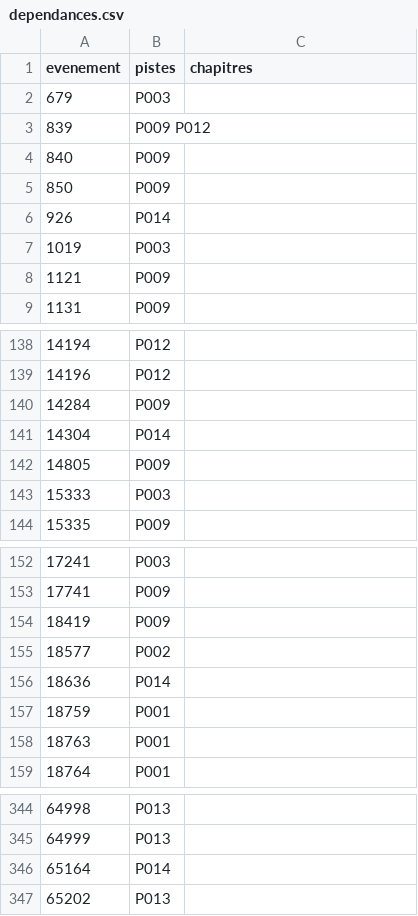
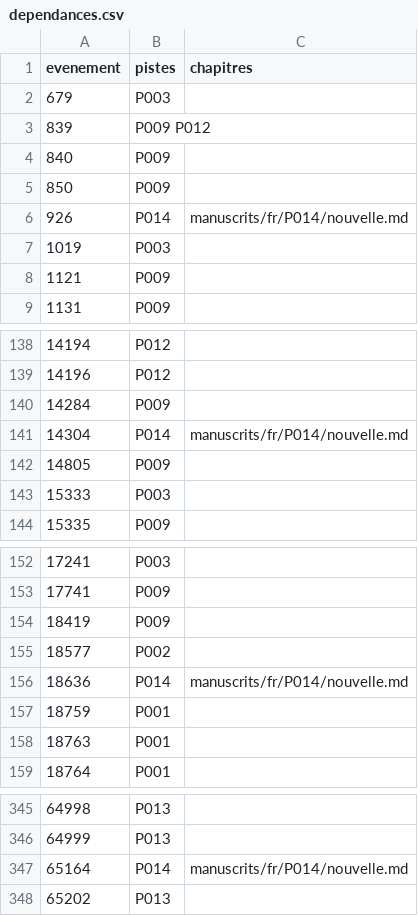
Before and after one commit to Lillite/dwarf-fortress-legendes, a CSV file: reperes/index-legends/dossiers/dependances.csv, drawn as a sheet; only a part is shown, gaps mark what is left out; the diff covers the shown part only.

```diff
--- a/reperes/index-legends/dossiers/dependances.csv
+++ b/reperes/index-legends/dossiers/dependances.csv
@@ -5,3 +5,3 @@ evenement,pistes,chapitres
 850,P009,
-926,P014,
+926,P014,manuscrits/fr/P014/nouvelle.md
 1019,P003,
@@ -140,3 +140,3 @@ evenement,pistes,chapitres
 14284,P009,
-14304,P014,
+14304,P014,manuscrits/fr/P014/nouvelle.md
 14805,P009,
@@ -155,3 +155,3 @@ evenement,pistes,chapitres
 18577,P002,
-18636,P014,
+18636,P014,manuscrits/fr/P014/nouvelle.md
 18759,P001,
@@ -345,3 +346,3 @@ evenement,pistes,chapitres
 64999,P013,
-65164,P014,
+65164,P014,manuscrits/fr/P014/nouvelle.md
 65202,P013,
```
Also changed, not shown: 1 added row and 10 edited cells elsewhere in this file, reperes/index-legends/dossiers/P014-renvois.csv, 13 other files.
